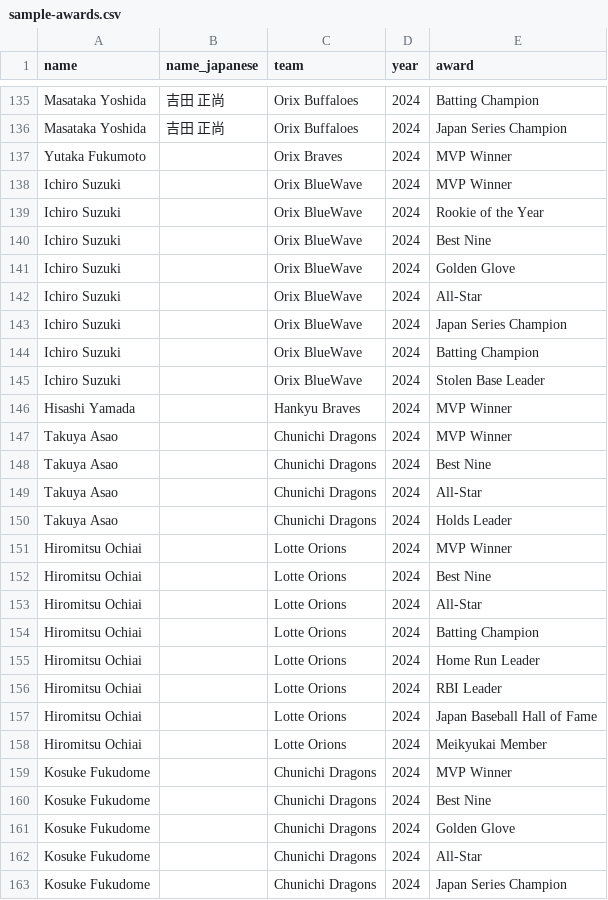
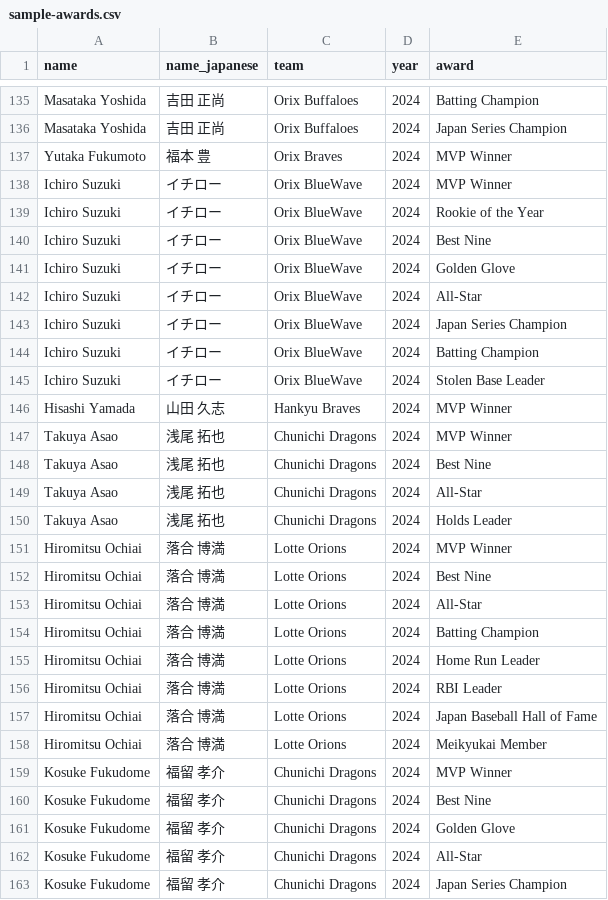
Before and after one commit to kusunoki1294/npb-grid, a CSV file: data/raw/awards/sample-awards.csv, drawn as a sheet; only a part is shown, gaps mark what is left out; the diff covers the shown part only.

```diff
--- a/data/raw/awards/sample-awards.csv
+++ b/data/raw/awards/sample-awards.csv
@@ -136,28 +136,28 @@ Masataka Yoshida,吉田 正尚,Orix Buffaloes,2024,Batting Champion
 Masataka Yoshida,吉田 正尚,Orix Buffaloes,2024,Japan Series Champion
-Yutaka Fukumoto,,Orix Braves,2024,MVP Winner
-Ichiro Suzuki,,Orix BlueWave,2024,MVP Winner
-Ichiro Suzuki,,Orix BlueWave,2024,Rookie of the Year
-Ichiro Suzuki,,Orix BlueWave,2024,Best Nine
-Ichiro Suzuki,,Orix BlueWave,2024,Golden Glove
-Ichiro Suzuki,,Orix BlueWave,2024,All-Star
-Ichiro Suzuki,,Orix BlueWave,2024,Japan Series Champion
-Ichiro Suzuki,,Orix BlueWave,2024,Batting Champion
-Ichiro Suzuki,,Orix BlueWave,2024,Stolen Base Leader
-Hisashi Yamada,,Hankyu Braves,2024,MVP Winner
-Takuya Asao,,Chunichi Dragons,2024,MVP Winner
-Takuya Asao,,Chunichi Dragons,2024,Best Nine
-Takuya Asao,,Chunichi Dragons,2024,All-Star
-Takuya Asao,,Chunichi Dragons,2024,Holds Leader
-Hiromitsu Ochiai,,Lotte Orions,2024,MVP Winner
-Hiromitsu Ochiai,,Lotte Orions,2024,Best Nine
-Hiromitsu Ochiai,,Lotte Orions,2024,All-Star
-Hiromitsu Ochiai,,Lotte Orions,2024,Batting Champion
-Hiromitsu Ochiai,,Lotte Orions,2024,Home Run Leader
-Hiromitsu Ochiai,,Lotte Orions,2024,RBI Leader
-Hiromitsu Ochiai,,Lotte Orions,2024,Japan Baseball Hall of Fame
-Hiromitsu Ochiai,,Lotte Orions,2024,Meikyukai Member
-Kosuke Fukudome,,Chunichi Dragons,2024,MVP Winner
-Kosuke Fukudome,,Chunichi Dragons,2024,Best Nine
-Kosuke Fukudome,,Chunichi Dragons,2024,Golden Glove
-Kosuke Fukudome,,Chunichi Dragons,2024,All-Star
-Kosuke Fukudome,,Chunichi Dragons,2024,Japan Series Champion
+Yutaka Fukumoto,福本 豊,Orix Braves,2024,MVP Winner
+Ichiro Suzuki,イチロー,Orix BlueWave,2024,MVP Winner
+Ichiro Suzuki,イチロー,Orix BlueWave,2024,Rookie of the Year
+Ichiro Suzuki,イチロー,Orix BlueWave,2024,Best Nine
+Ichiro Suzuki,イチロー,Orix BlueWave,2024,Golden Glove
+Ichiro Suzuki,イチロー,Orix BlueWave,2024,All-Star
+Ichiro Suzuki,イチロー,Orix BlueWave,2024,Japan Series Champion
+Ichiro Suzuki,イチロー,Orix BlueWave,2024,Batting Champion
+Ichiro Suzuki,イチロー,Orix BlueWave,2024,Stolen Base Leader
+Hisashi Yamada,山田 久志,Hankyu Braves,2024,MVP Winner
+Takuya Asao,浅尾 拓也,Chunichi Dragons,2024,MVP Winner
+Takuya Asao,浅尾 拓也,Chunichi Dragons,2024,Best Nine
+Takuya Asao,浅尾 拓也,Chunichi Dragons,2024,All-Star
+Takuya Asao,浅尾 拓也,Chunichi Dragons,2024,Holds Leader
+Hiromitsu Ochiai,落合 博満,Lotte Orions,2024,MVP Winner
+Hiromitsu Ochiai,落合 博満,Lotte Orions,2024,Best Nine
+Hiromitsu Ochiai,落合 博満,Lotte Orions,2024,All-Star
+Hiromitsu Ochiai,落合 博満,Lotte Orions,2024,Batting Champion
+Hiromitsu Ochiai,落合 博満,Lotte Orions,2024,Home Run Leader
+Hiromitsu Ochiai,落合 博満,Lotte Orions,2024,RBI Leader
+Hiromitsu Ochiai,落合 博満,Lotte Orions,2024,Japan Baseball Hall of Fame
+Hiromitsu Ochiai,落合 博満,Lotte Orions,2024,Meikyukai Member
+Kosuke Fukudome,福留 孝介,Chunichi Dragons,2024,MVP Winner
+Kosuke Fukudome,福留 孝介,Chunichi Dragons,2024,Best Nine
+Kosuke Fukudome,福留 孝介,Chunichi Dragons,2024,Golden Glove
+Kosuke Fukudome,福留 孝介,Chunichi Dragons,2024,All-Star
+Kosuke Fukudome,福留 孝介,Chunichi Dragons,2024,Japan Series Champion
```
Also changed, not shown: 88 edited cells elsewhere in this file, data/raw/batting/sample-batting.csv, data/raw/fielding/sample-fielding.csv, 25 other files.
